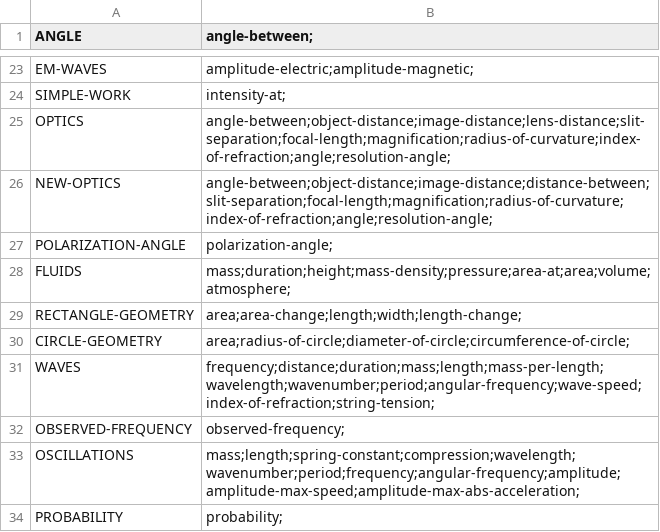
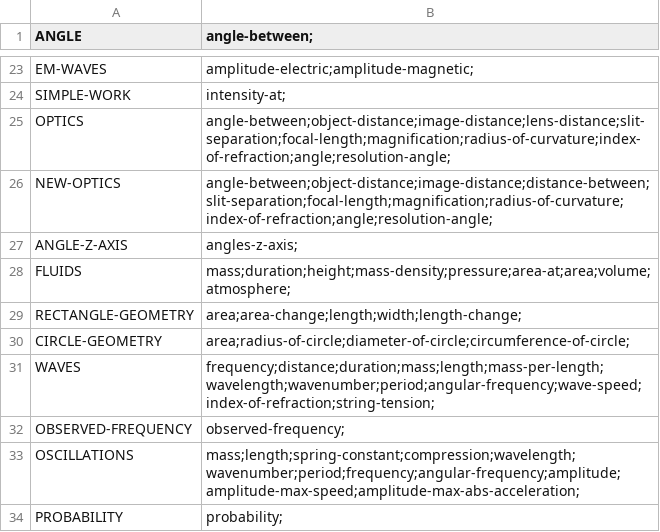
Before and after one commit to bvds/andes, a TSV file: KB/features.tsv, drawn as a sheet; only a part is shown, gaps mark what is left out.

```diff
--- a/KB/features.tsv
+++ b/KB/features.tsv
@@ -26,3 +26,3 @@ OPTICS	angle-between;object-distance;image-distance;lens-distance;slit-separatio
 NEW-OPTICS	angle-between;object-distance;image-distance;distance-between;slit-separation;focal-length;magnification;radius-of-curvature;index-of-refraction;angle;resolution-angle;
-POLARIZATION-ANGLE	polarization-angle;
+ANGLE-Z-AXIS	angles-z-axis;
 FLUIDS	mass;duration;height;mass-density;pressure;area-at;area;volume;atmosphere;
```
Also changed, not shown: KB/principles.tsv, KB/scalars.tsv, 2 other files.
